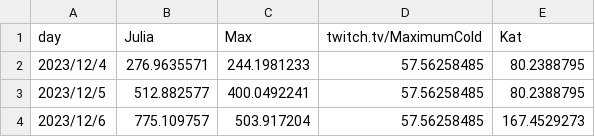
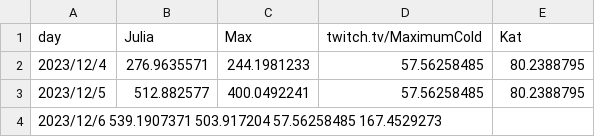
Before and after one commit to luckycharmbowl/luckycharmbowl.github.io, a CSV file: scores_2023.csv, drawn as a sheet.

Commit message:
day 3 scores updated

```diff
--- a/scores_2023.csv
+++ b/scores_2023.csv
@@ -3,2 +3,2 @@ day,Julia,Max,twitch.tv/MaximumCold,Kat
 2023/12/5,512.882577,400.0492241,57.56258485,80.2388795
-2023/12/6,775.109757,503.917204,57.56258485,167.4529273
+2023/12/6	539.1907371	503.917204	57.56258485	167.4529273
```
